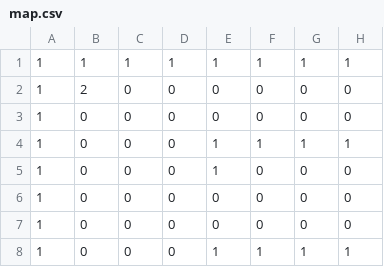
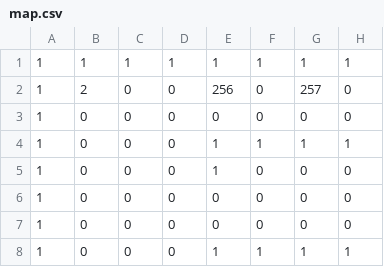
Before and after one commit to dominikWin/TankGame, a CSV file: res/maps/map.csv, drawn as a sheet; only a part is shown; the diff names each change by its address in the sheet, - before the commit and + after, or states it on an @@ line.

```diff
--- a/res/maps/map.csv
+++ b/res/maps/map.csv
-E2: 0
+E2: 256
-G2: 0
+G2: 257
```
Also changed, not shown: 5 other files.
